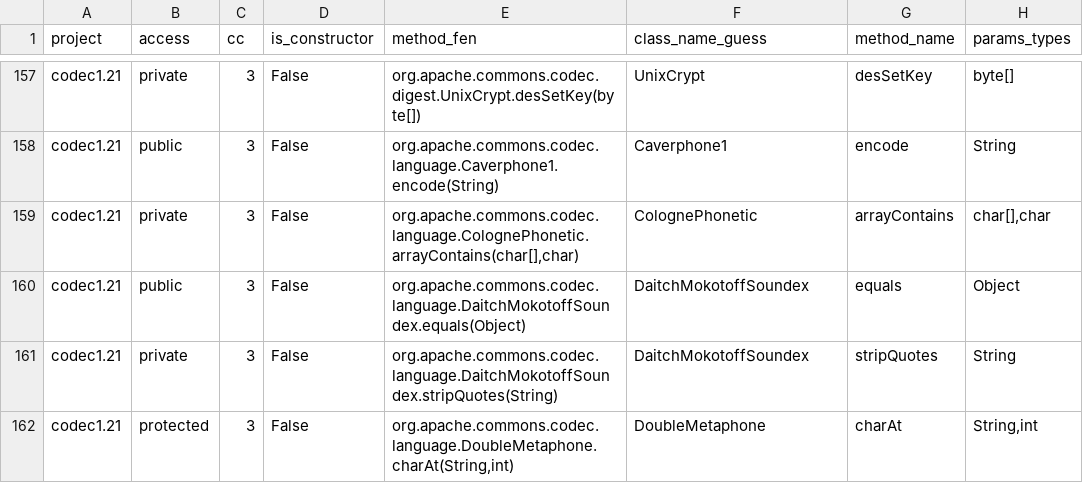
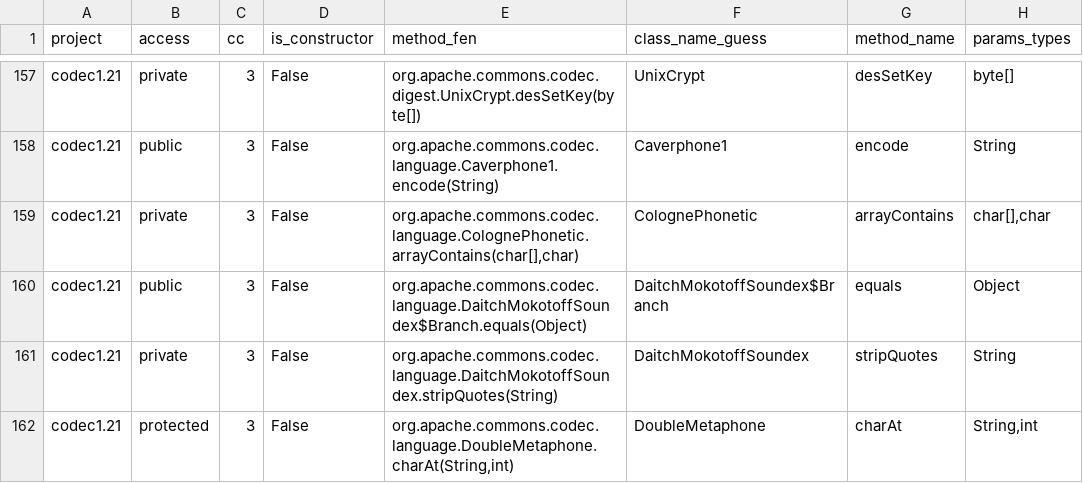
Before and after one commit to Kelvin18710/baseline, a CSV file: dataset/outputs/codec1.21_all-access_cc_gt_2_methods.csv, drawn as a sheet; only a part is shown, gaps mark what is left out; the diff covers the shown part only; the diff names each change by its address in the sheet, - before the commit and + after, or states it on an @@ line.

Commit message:
Add summary JSON files for math3.6.1 and implement coverage repair script
- Created `math3.6.1_all-access_cc_ge_2_summary.json` and `math3.6.1_all-access_cc_gt_2_summary.json` to summarize method coverage data.
- Introduced `repair_evosuite_coverage.py` script to repair EvoSuite batch coverage CSV using existing artifacts, including functionality for method coverage computation and handling of various statuses.

```diff
--- a/dataset/outputs/codec1.21_all-access_cc_gt_2_methods.csv
+++ b/dataset/outputs/codec1.21_all-access_cc_gt_2_methods.csv
-E160 (method_fen): org.apache.commons.codec.language.DaitchMokotoffSoundex.equals(Object)
+E160 (method_fen): org.apache.commons.codec.language.DaitchMokotoffSoundex$Branch.equals(Object)
-F160 (class_name_guess): DaitchMokotoffSoundex
+F160 (class_name_guess): DaitchMokotoffSoundex$Branch
```
Also changed, not shown: 8 added rows, 8 removed rows and 16 edited cells elsewhere in this file, 14 other files.
